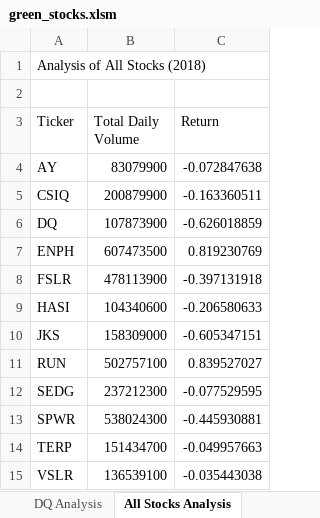
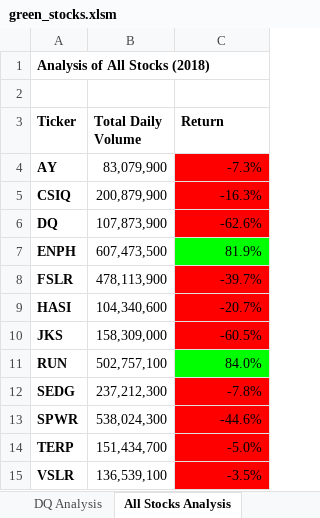
Before and after one commit to lallben/stock-analysis, an Excel workbook: green_stocks.xlsm, sheet All Stocks Analysis, drawn as a sheet; values as stored, in another font and other column widths than the file's, no borders; table styles not drawn; the diff names each change by its address in the sheet, - before the commit and + after, or states it on an @@ line.

Commit message:
Commit after 2.4.2
I incorporated the conditional formatting within the existing loops rather than create separate ones

```diff
--- a/green_stocks.xlsm (sheet All Stocks Analysis)
+++ b/green_stocks.xlsm (sheet All Stocks Analysis)
-A1 bold: off
+A1 bold: on
-A3:C3 bold: off
+A3:C3 bold: on
-A4:A15 bold: off
+A4:A15 bold: on
-B4 (Total Daily Volume): 83079900
+B4 (Total Daily Volume): 83,079,900
-C4 (Return): -0.072847638
+C4 (Return): -7.3%
-C4:C6 fill: none
+C4:C6 fill: #FF0000
-B5 (Total Daily Volume): 200879900
+B5 (Total Daily Volume): 200,879,900
-C5 (Return): -0.163360511
+C5 (Return): -16.3%
-B6 (Total Daily Volume): 107873900
+B6 (Total Daily Volume): 107,873,900
-C6 (Return): -0.626018859
+C6 (Return): -62.6%
-B7 (Total Daily Volume): 607473500
+B7 (Total Daily Volume): 607,473,500
-C7 (Return): 0.819230769
+C7 (Return): 81.9%
-C7 fill: none
+C7 fill: #00FF00
-B8 (Total Daily Volume): 478113900
+B8 (Total Daily Volume): 478,113,900
-C8 (Return): -0.397131918
+C8 (Return): -39.7%
-C8:C10 fill: none
+C8:C10 fill: #FF0000
-B9 (Total Daily Volume): 104340600
+B9 (Total Daily Volume): 104,340,600
-C9 (Return): -0.206580633
+C9 (Return): -20.7%
-B10 (Total Daily Volume): 158309000
+B10 (Total Daily Volume): 158,309,000
-C10 (Return): -0.605347151
+C10 (Return): -60.5%
-B11 (Total Daily Volume): 502757100
+B11 (Total Daily Volume): 502,757,100
-C11 (Return): 0.839527027
+C11 (Return): 84.0%
-C11 fill: none
+C11 fill: #00FF00
-B12 (Total Daily Volume): 237212300
+B12 (Total Daily Volume): 237,212,300
-C12 (Return): -0.077529595
+C12 (Return): -7.8%
-C12:C15 fill: none
+C12:C15 fill: #FF0000
-B13 (Total Daily Volume): 538024300
+B13 (Total Daily Volume): 538,024,300
-C13 (Return): -0.445930881
+C13 (Return): -44.6%
-B14 (Total Daily Volume): 151434700
+B14 (Total Daily Volume): 151,434,700
-C14 (Return): -0.049957663
+C14 (Return): -5.0%
-B15 (Total Daily Volume): 136539100
+B15 (Total Daily Volume): 136,539,100
-C15 (Return): -0.035443038
+C15 (Return): -3.5%
```
